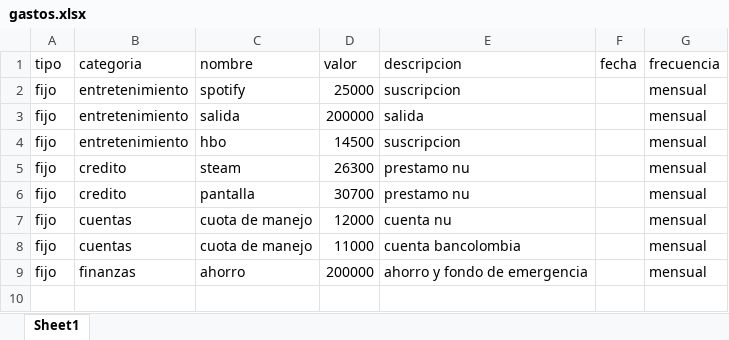
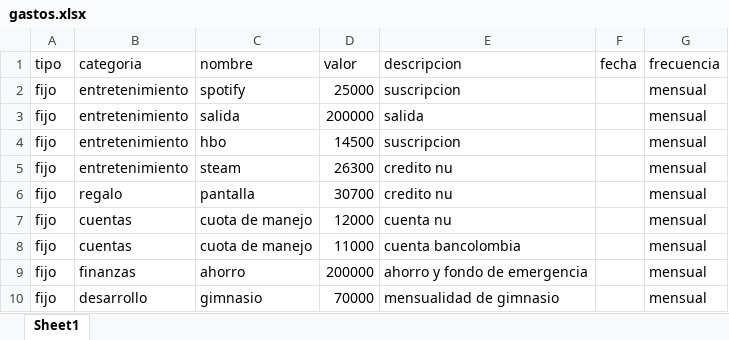
Before and after one commit to Vicrq06/GestorFinanciero, an Excel workbook: data/raw/gastos.xlsx, sheet Sheet1, drawn as a sheet; values as stored, in another font and other column widths than the file's, no borders; the diff names each change by its address in the sheet, - before the commit and + after, or states it on an @@ line.

Commit message:
change on the logic and the structure of the excel

```diff
--- a/data/raw/gastos.xlsx (sheet Sheet1)
+++ b/data/raw/gastos.xlsx (sheet Sheet1)
-B5 (categoria): credito
+B5 (categoria): entretenimiento
-E5:E6 (descripcion): prestamo nu
+E5:E6 (descripcion): credito nu
-B6 (categoria): credito
+B6 (categoria): regalo
+row 10: fijo | desarrollo | gimnasio | 70000 | mensualidad de gimnasio |  | mensual
```
Also changed, not shown: 3 other files.
